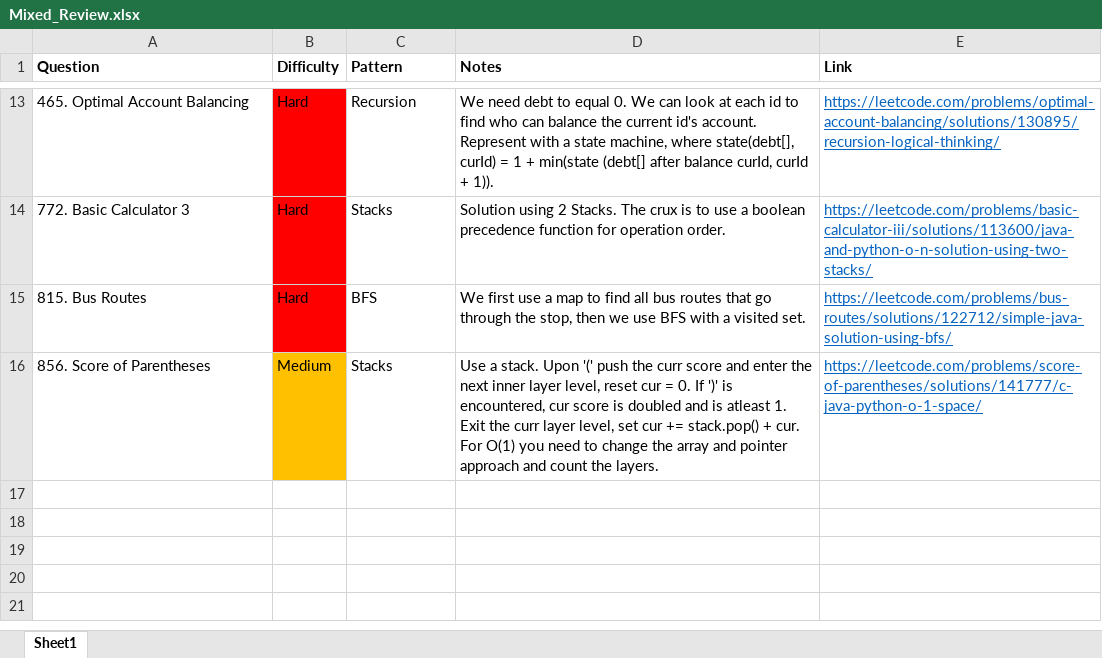
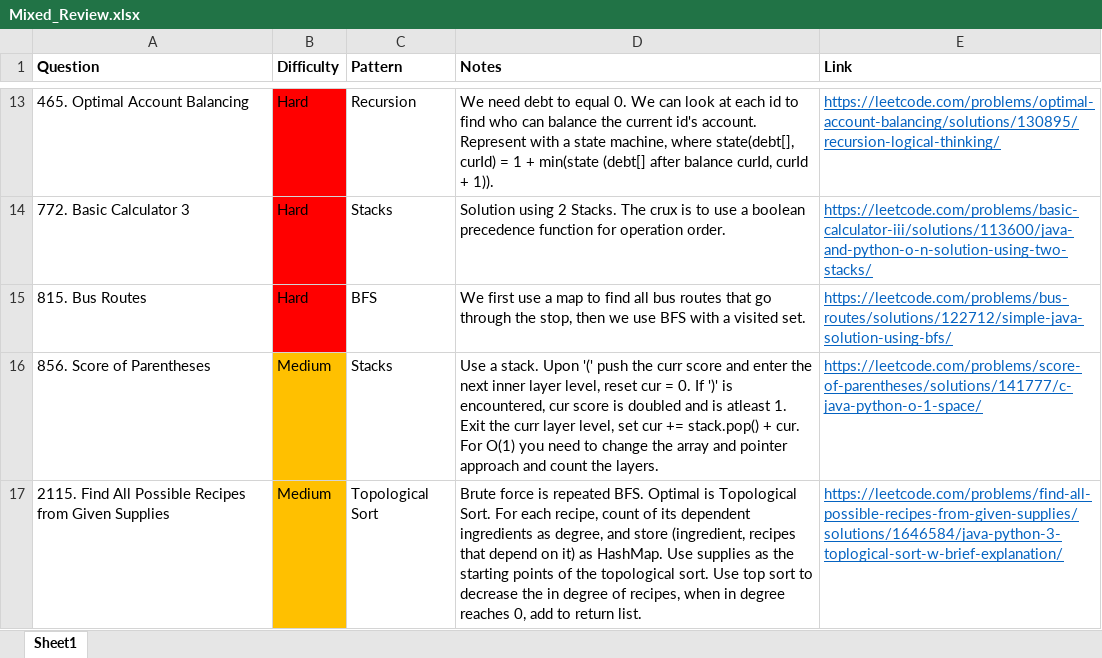
Before and after one commit to park-jsdev/library, an Excel workbook: java/Mixed_Review.xlsx, sheet Sheet1, drawn as a sheet; only a part is shown, gaps mark what is left out; values as stored, in another font and other column widths than the file's, no borders; table styles not drawn; the diff names each change by its address in the sheet, - before the commit and + after, or states it on an @@ line.

Commit message:
dsa topological sort and js

```diff
--- a/java/Mixed_Review.xlsx (sheet Sheet1)
+++ b/java/Mixed_Review.xlsx (sheet Sheet1)
+row 17: 2115. Find All Possible Recipes from Given Supplies | Medium | Topological Sort | Brute force is repeated BFS. Optimal is Topological Sort. For each recipe, count of its dependent ingredients as degree, and store (ingredient, recipes that depend on it) as HashMap. Use supplies as the starting points of the topological sort. Use top sort to decrease the in degree of recipes, when in degree reaches 0, add to return list. | https://leetcode.com/problems/find-all-possible-recipes-from-given-supplies/solutions/1646584/java-python-3-toplogical-sort-w-brief-explanation/
```
Also changed, not shown: 4 other files.
